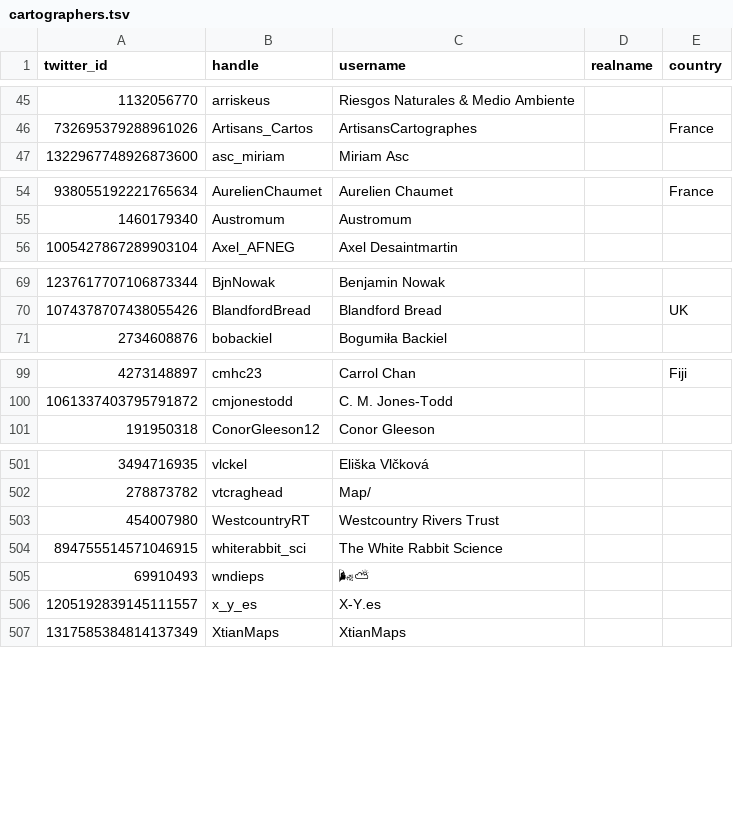
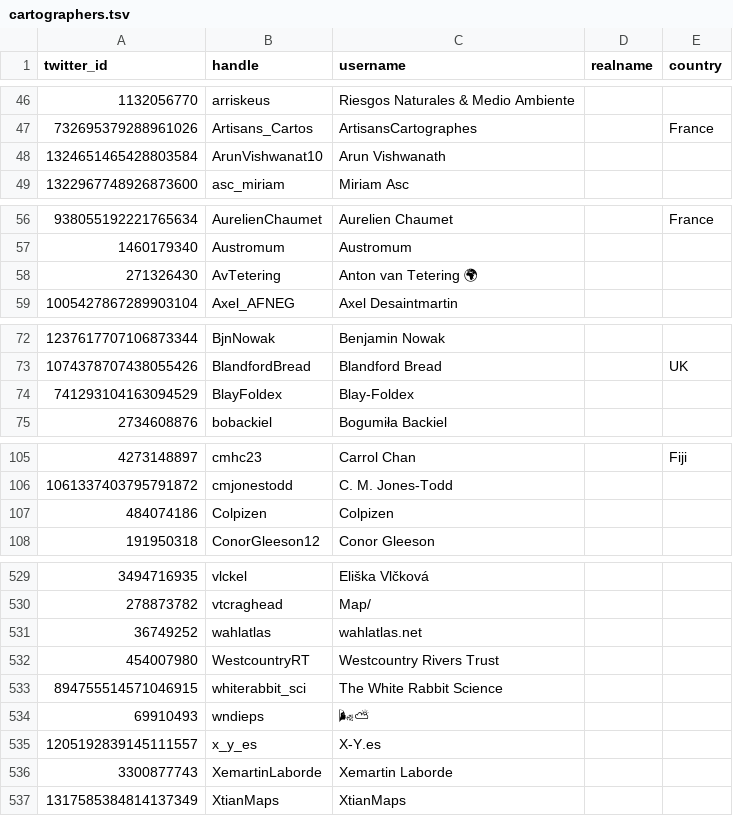
Before and after one commit to dakvid/30DayMapChallenge2020, a TSV file: data/cartographers.tsv, drawn as a sheet; only a part is shown, gaps mark what is left out; the diff covers the shown part only; the diff names each change by its address in the sheet, - before the commit and + after, or states it on an @@ line.

```diff
--- a/data/cartographers.tsv
+++ b/data/cartographers.tsv
+row 48: 1324651465428803584 | ArunVishwanat10 | Arun Vishwanath
+row 58: 271326430 | AvTetering | Anton van Tetering 🌍
+row 74: 741293104163094529 | BlayFoldex | Blay-Foldex
+row 107: 484074186 | Colpizen | Colpizen
+row 531: 36749252 | wahlatlas | wahlatlas.net
+row 536: 3300877743 | XemartinLaborde | Xemartin Laborde
```
Also changed, not shown: 26 added rows, 1 removed row and 8 edited cells elsewhere in this file, 4 other files.
